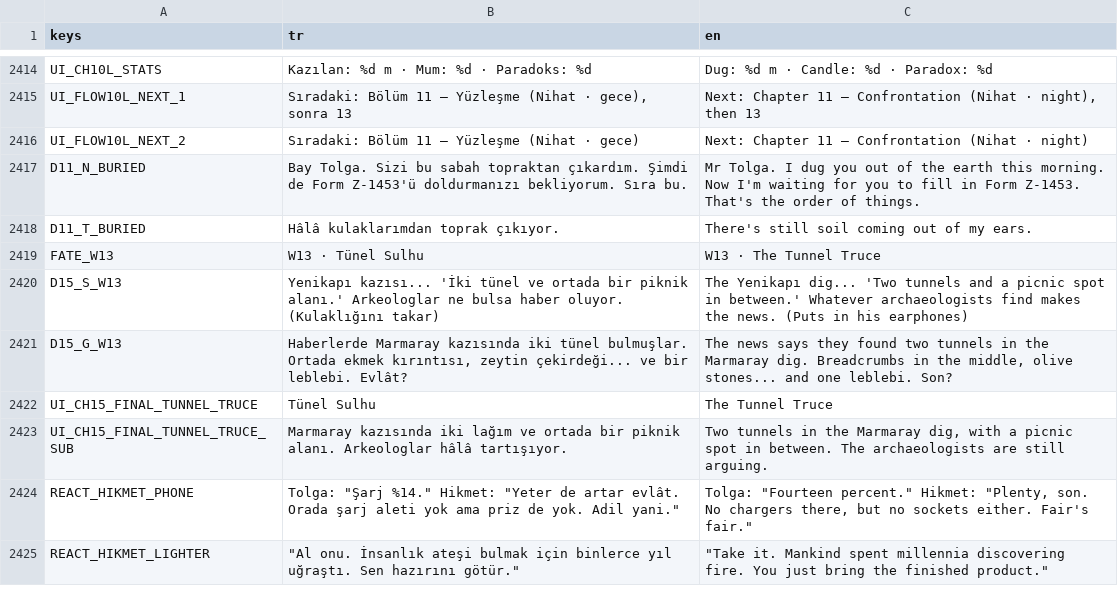
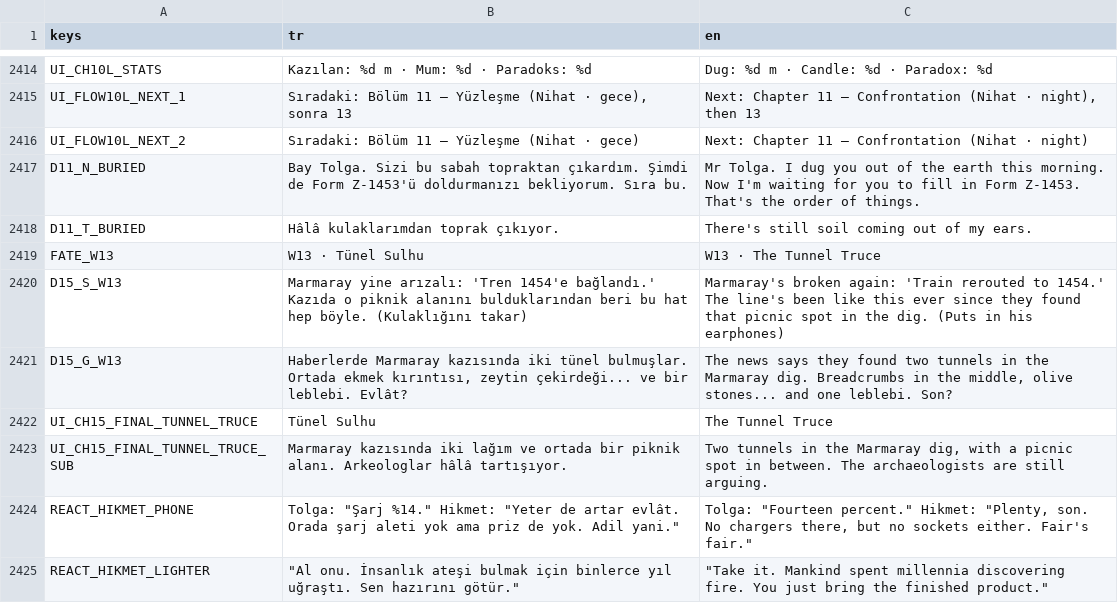
Before and after one commit to TradersEntertainment/nothistorygame, a CSV file: i18n/strings.csv, drawn as a sheet; only a part is shown, gaps mark what is left out.

```diff
--- a/i18n/strings.csv
+++ b/i18n/strings.csv
@@ -2457,3 +2457,3 @@ D11_T_BURIED,Hâlâ kulaklarımdan toprak çıkıyor.,There's still soil coming
 FATE_W13,W13 · Tünel Sulhu,W13 · The Tunnel Truce
-D15_S_W13,Yenikapı kazısı... 'İki tünel ve ortada bir piknik alanı.' Arkeologlar ne bulsa haber oluyor. (Kulaklığını takar),The Yenikapı dig... 'Two tunnels and a picnic spot in between.' Whatever archaeologists find makes the news. (Puts in his earphones)
+D15_S_W13,"Marmaray yine arızalı: 'Tren 1454'e bağlandı.' Kazıda o piknik alanını bulduklarından beri bu hat hep böyle. (Kulaklığını takar)","Marmaray's broken again: 'Train rerouted to 1454.' The line's been like this ever since they found that picnic spot in the dig. (Puts in his earphones)"
 D15_G_W13,"Haberlerde Marmaray kazısında iki tünel bulmuşlar. Ortada ekmek kırıntısı, zeytin çekirdeği... ve bir leblebi. Evlât?","The news says they found two tunnels in the Marmaray dig. Breadcrumbs in the middle, olive stones... and one leblebi. Son?"
```
Also changed, not shown: 26 other files.
